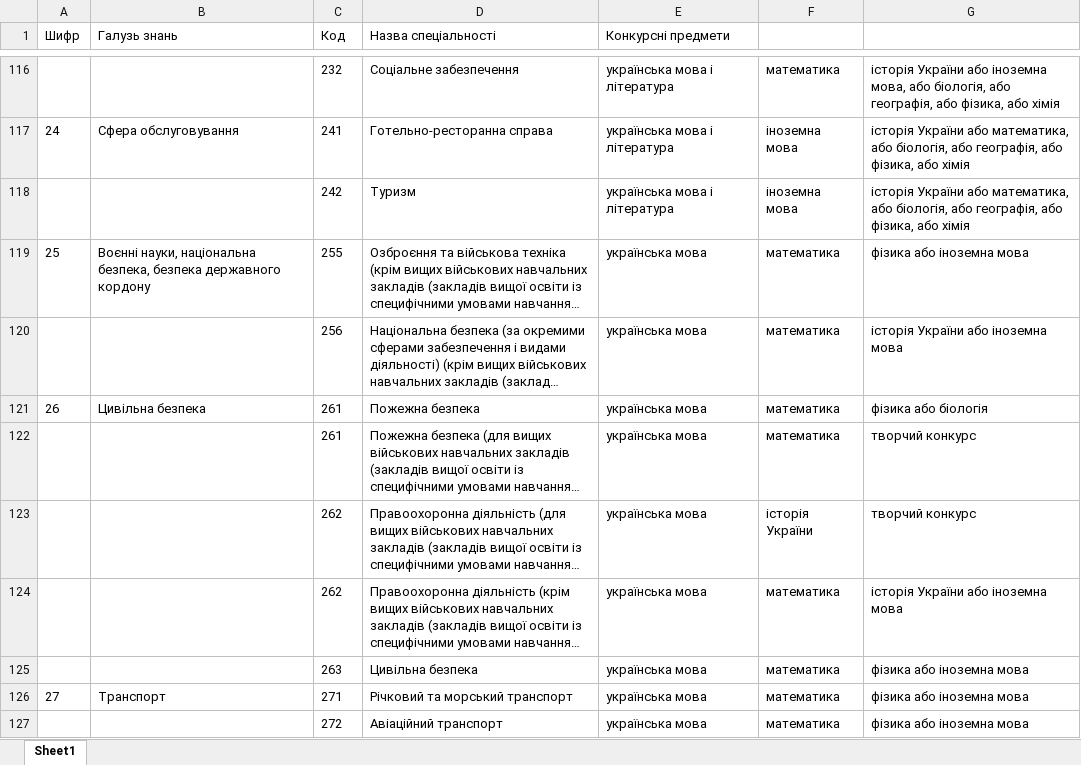
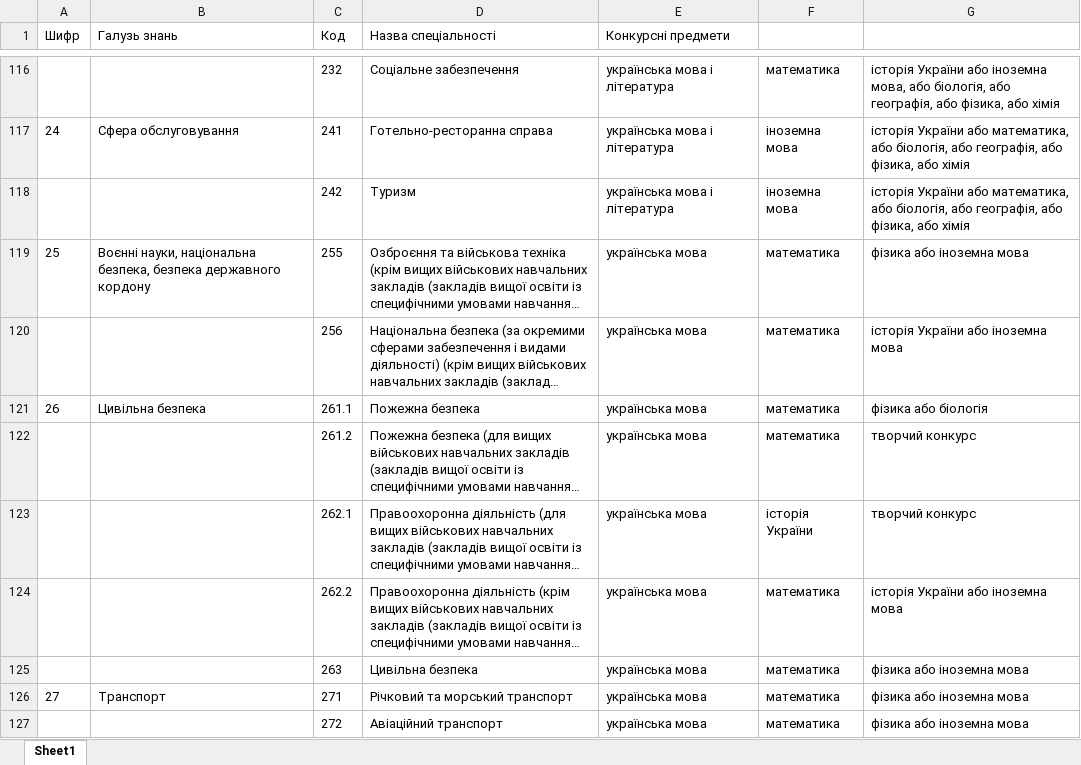
Before and after one commit to Kutsepalov/ZNOshka_bot, an Excel workbook: src/main/resources/Book1.xlsx, sheet Sheet1, drawn as a sheet; only a part is shown, gaps mark what is left out; long unchanged cells end in …; values as stored, in another font and other column widths than the file's, no borders; the diff names each change by its address in the sheet, - before the commit and + after, or states it on an @@ line.

```diff
--- a/src/main/resources/Book1.xlsx (sheet Sheet1)
+++ b/src/main/resources/Book1.xlsx (sheet Sheet1)
-C121 (Код): 261
+C121 (Код): 261.1
-C122 (Код): 261
+C122 (Код): 261.2
-C123 (Код): 262
+C123 (Код): 262.1
-C124 (Код): 262
+C124 (Код): 262.2
```
Also changed, not shown: 5 other files.
